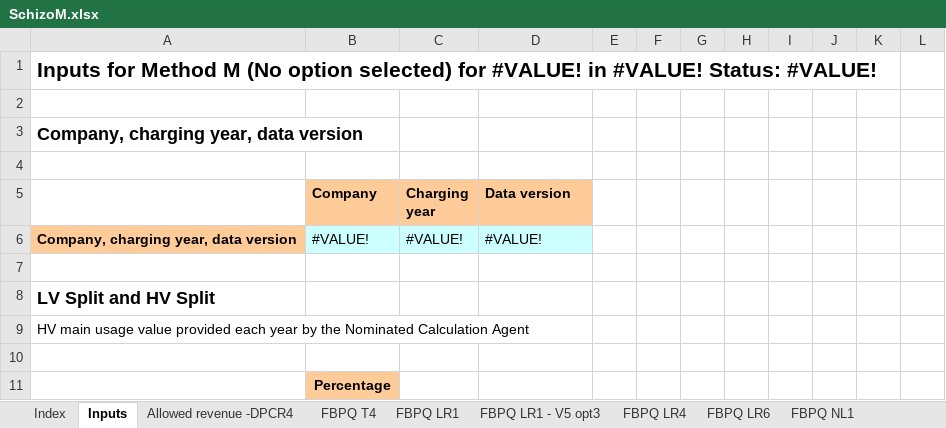
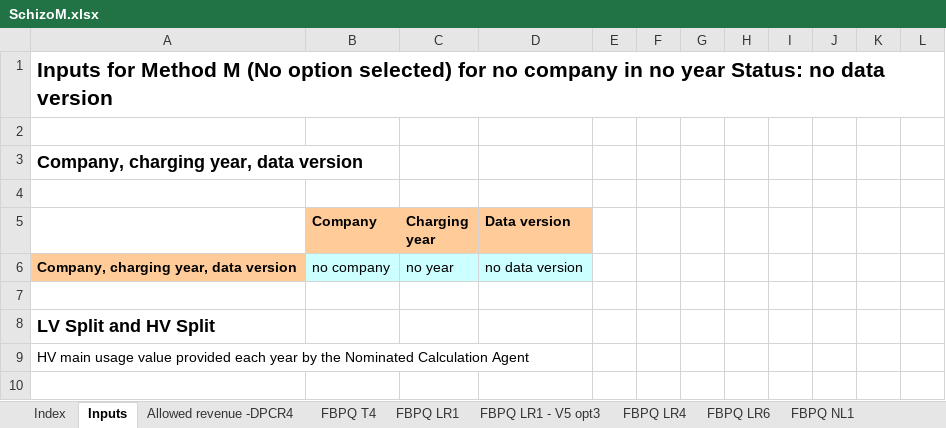
Before and after one commit to f20/power-models, an Excel workbook: ModelM/Handmade/SchizoM.xlsx, sheet Inputs, drawn as a sheet; only a part is shown; the shorter side is filled out with more unchanged rows; values as stored, in another font and other column widths than the file's, no borders; charts and pictures not drawn; removed rows and columns are numbered as before the commit, all else as after; the diff names each change by its address in the sheet, - before the commit and + after, or states it on an @@ line.

```diff
--- a/ModelM/Handmade/SchizoM.xlsx (sheet Inputs)
+++ b/ModelM/Handmade/SchizoM.xlsx (sheet Inputs)
-A1: …selected) for #VALUE! in #VALUE! Status: #VALUE!
+A1: …selected) for no company in no year Status: no data version
-row 6: Company, charging year, data version | #VALUE! | #VALUE! | #VALUE!
+row 6: Company, charging year, data version | no company | no year | no data version
```
Also changed, not shown: sheet CE-Allocation, sheet CE-Summary, sheet CDCM discounts, sheet CE-MEAV, sheet CC-MEAV, sheet Calc-Units, 10 more sheets, formulas that keep their value, ModelM/Handmade/MasterM.xlsx.
